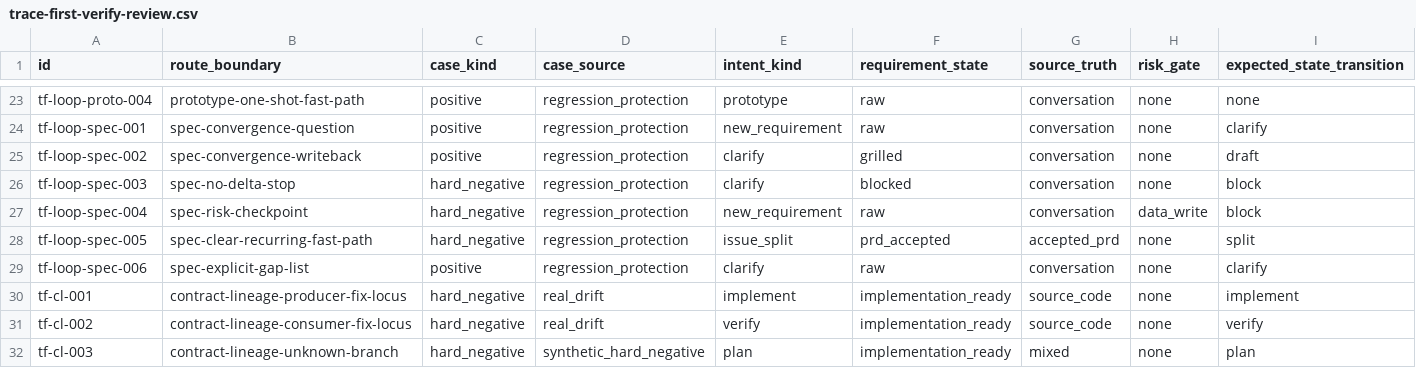
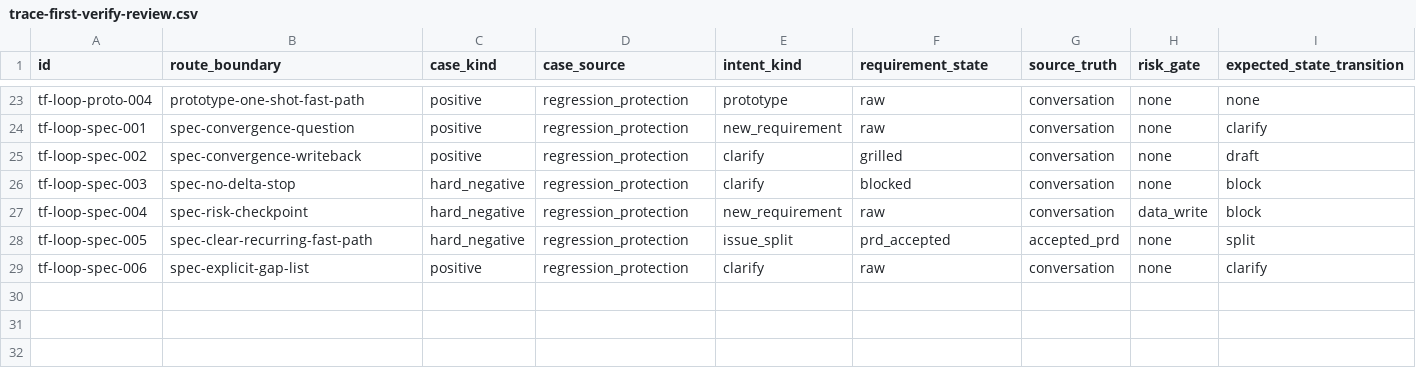
Before and after one commit to daxiong888/Groundwork, a CSV file: evals/prompts/trace-first-verify-review.csv, drawn as a sheet; only a part is shown, gaps mark what is left out; rows hold the shown columns only; the diff names each change by its address in the sheet, - before the commit and + after, or states it on an @@ line.

Commit message:
feat(evals): 完善证据合同与评估门禁
补齐合同血缘、原型批注和 UAT 证据的 canonical fixture 与 targeted suite，并收紧 schema、runtime provenance 及隐藏或矛盾输出校验。

```diff
--- a/evals/prompts/trace-first-verify-review.csv
+++ b/evals/prompts/trace-first-verify-review.csv
-row 30: tf-cl-001 | contract-lineage-producer-fix-locus | hard_negative | real_drift | implement | implementation_ready | source_code | none | implement
-row 31: tf-cl-002 | contract-lineage-consumer-fix-locus | hard_negative | real_drift | verify | implementation_ready | source_code | none | verify
-row 32: tf-cl-003 | contract-lineage-unknown-branch | hard_negative | synthetic_hard_negative | plan | implementation_ready | mixed | none | plan
```
Also changed, not shown: evals/prompts/prototype.csv, evals/prompts/uat-evidence-window.csv, 38 other files.
